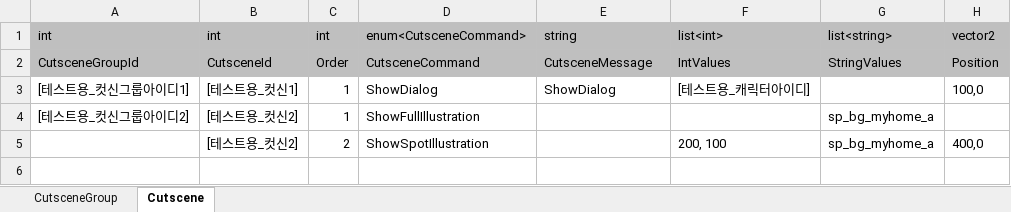
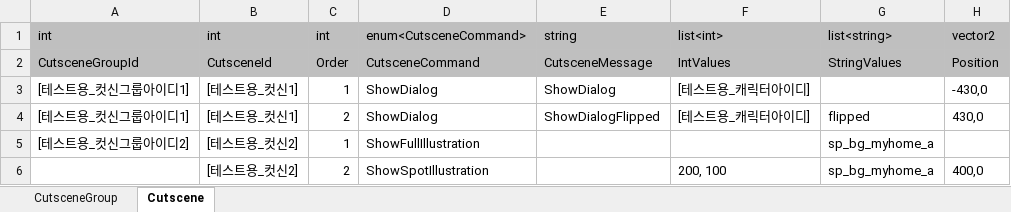
Before and after one commit to Lunaria-Project/lunaria-data, an Excel workbook: excel/CutsceneData.xlsx, sheet Cutscene, drawn as a sheet; values as stored, in another font and other column widths than the file's, no borders; the diff names each change by its address in the sheet, - before the commit and + after, or states it on an @@ line.

Commit message:
테스트를 위한 컷신 데이터 수정

```diff
--- a/excel/CutsceneData.xlsx (sheet Cutscene)
+++ b/excel/CutsceneData.xlsx (sheet Cutscene)
-H3: 100,0
+H3: -430,0
+row 4: [테스트용_컷신그룹아이디1] | [테스트용_컷신1] | 2 | ShowDialog | ShowDialogFlipped | [테스트용_캐릭터아이디] | flipped | 430,0
```
